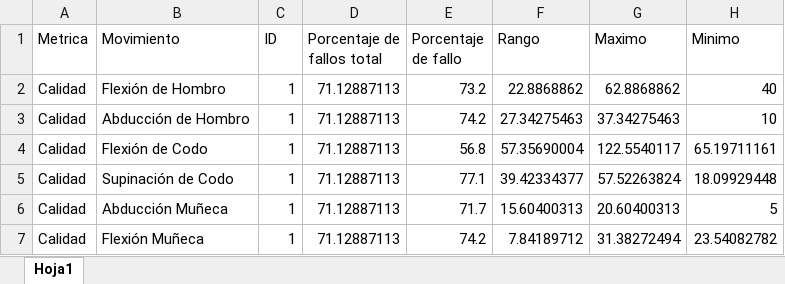
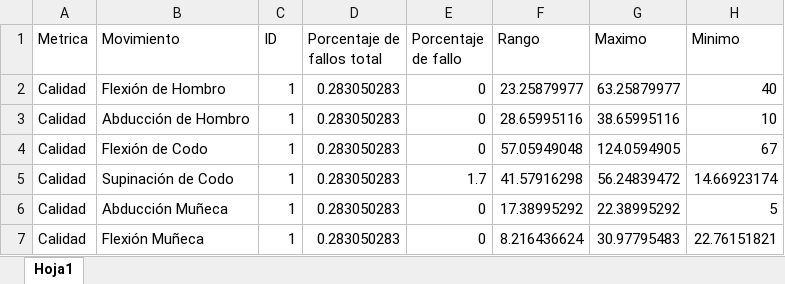
Before and after one commit to albamartinnogue/TrackMotion, an Excel workbook: Proyecto/DatosInformeCalidad.xlsx, sheet Hoja1, drawn as a sheet; values as stored, in another font and other column widths than the file's, no borders; the diff names each change by its address in the sheet, - before the commit and + after, or states it on an @@ line.

```diff
--- a/Proyecto/DatosInformeCalidad.xlsx (sheet Hoja1)
+++ b/Proyecto/DatosInformeCalidad.xlsx (sheet Hoja1)
-D2:D7 (Porcentaje de fallos total): 71.12887113
+D2:D7 (Porcentaje de fallos total): 0.283050283
-E2 (Porcentaje de fallo): 73.2
+E2 (Porcentaje de fallo): 0
-F2 (Rango): 22.8868862
+F2 (Rango): 23.25879977
-G2 (Maximo): 62.8868862
+G2 (Maximo): 63.25879977
-E3 (Porcentaje de fallo): 74.2
+E3 (Porcentaje de fallo): 0
-F3 (Rango): 27.34275463
+F3 (Rango): 28.65995116
-G3 (Maximo): 37.34275463
+G3 (Maximo): 38.65995116
-E4 (Porcentaje de fallo): 56.8
+E4 (Porcentaje de fallo): 0
-F4 (Rango): 57.35690004
+F4 (Rango): 57.05949048
-G4 (Maximo): 122.5540117
+G4 (Maximo): 124.0594905
-H4 (Minimo): 65.19711161
+H4 (Minimo): 67
-E5 (Porcentaje de fallo): 77.1
+E5 (Porcentaje de fallo): 1.7
-F5 (Rango): 39.42334377
+F5 (Rango): 41.57916298
-G5 (Maximo): 57.52263824
+G5 (Maximo): 56.24839472
-H5 (Minimo): 18.09929448
+H5 (Minimo): 14.66923174
-E6 (Porcentaje de fallo): 71.7
+E6 (Porcentaje de fallo): 0
-F6 (Rango): 15.60400313
+F6 (Rango): 17.38995292
-G6 (Maximo): 20.60400313
+G6 (Maximo): 22.38995292
-E7 (Porcentaje de fallo): 74.2
+E7 (Porcentaje de fallo): 0
-F7 (Rango): 7.84189712
+F7 (Rango): 8.216436624
-G7 (Maximo): 31.38272494
+G7 (Maximo): 30.97795483
-H7 (Minimo): 23.54082782
+H7 (Minimo): 22.76151821
```
Also changed, not shown: 3 other files.
